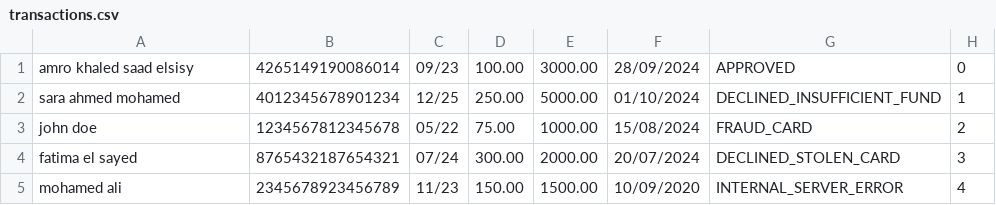
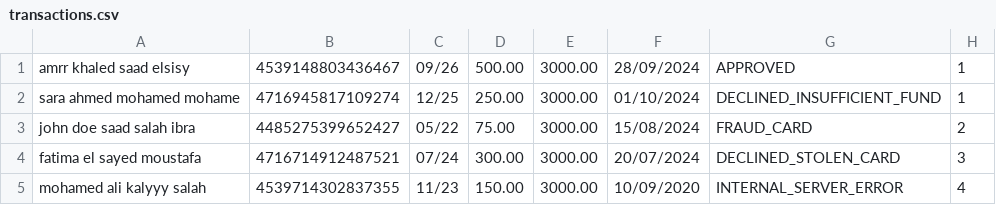
Before and after one commit to amrkhaled104/Payment-Application, a CSV file: transactions.csv, drawn as a sheet.

```diff
--- a/transactions.csv
+++ b/transactions.csv
@@ -1,5 +1,5 @@
-amro khaled saad elsisy,4265149190086014,09/23,100.00,3000.00,28/09/2024,APPROVED,0
-sara ahmed mohamed,4012345678901234,12/25,250.00,5000.00,01/10/2024,DECLINED_INSUFFICIENT_FUND,1
-john doe,1234567812345678,05/22,75.00,1000.00,15/08/2024,FRAUD_CARD,2
-fatima el sayed,8765432187654321,07/24,300.00,2000.00,20/07/2024,DECLINED_STOLEN_CARD,3
-mohamed ali,2345678923456789,11/23,150.00,1500.00,10/09/2020,INTERNAL_SERVER_ERROR,4
+amrr khaled saad elsisy,4539148803436467,09/26,500.00,3000.00,28/09/2024,APPROVED,1
+sara ahmed mohamed mohame,4716945817109274,12/25,250.00,3000.00,01/10/2024,DECLINED_INSUFFICIENT_FUND,1
+john doe saad salah ibra,4485275399652427,05/22,75.00,3000.00,15/08/2024,FRAUD_CARD,2
+fatima el sayed moustafa,4716714912487521,07/24,300.00,3000.00,20/07/2024,DECLINED_STOLEN_CARD,3
+mohamed ali kalyyy salah,4539714302837355,11/23,150.00,3000.00,10/09/2020,INTERNAL_SERVER_ERROR,4
```
Also changed, not shown: 28 other files.
